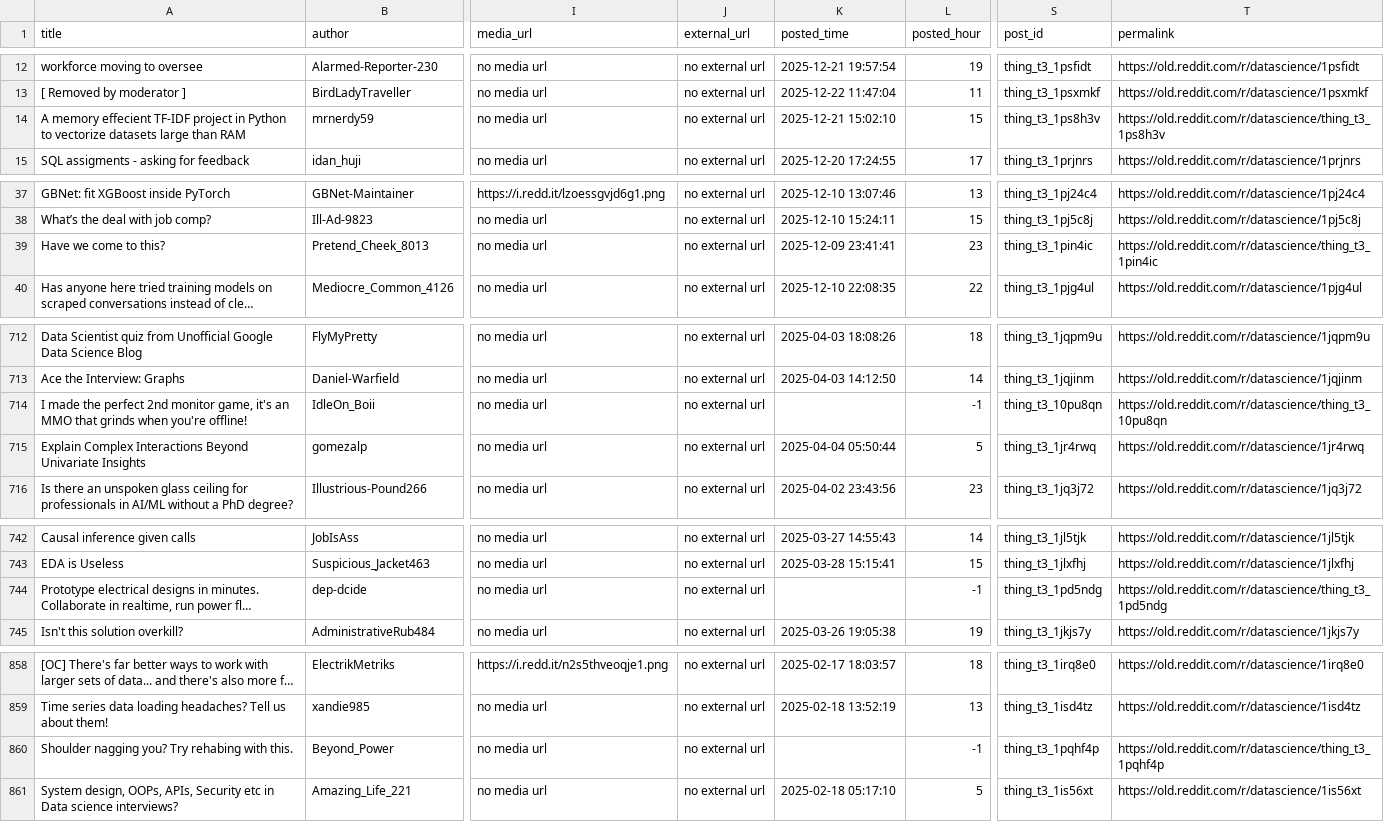
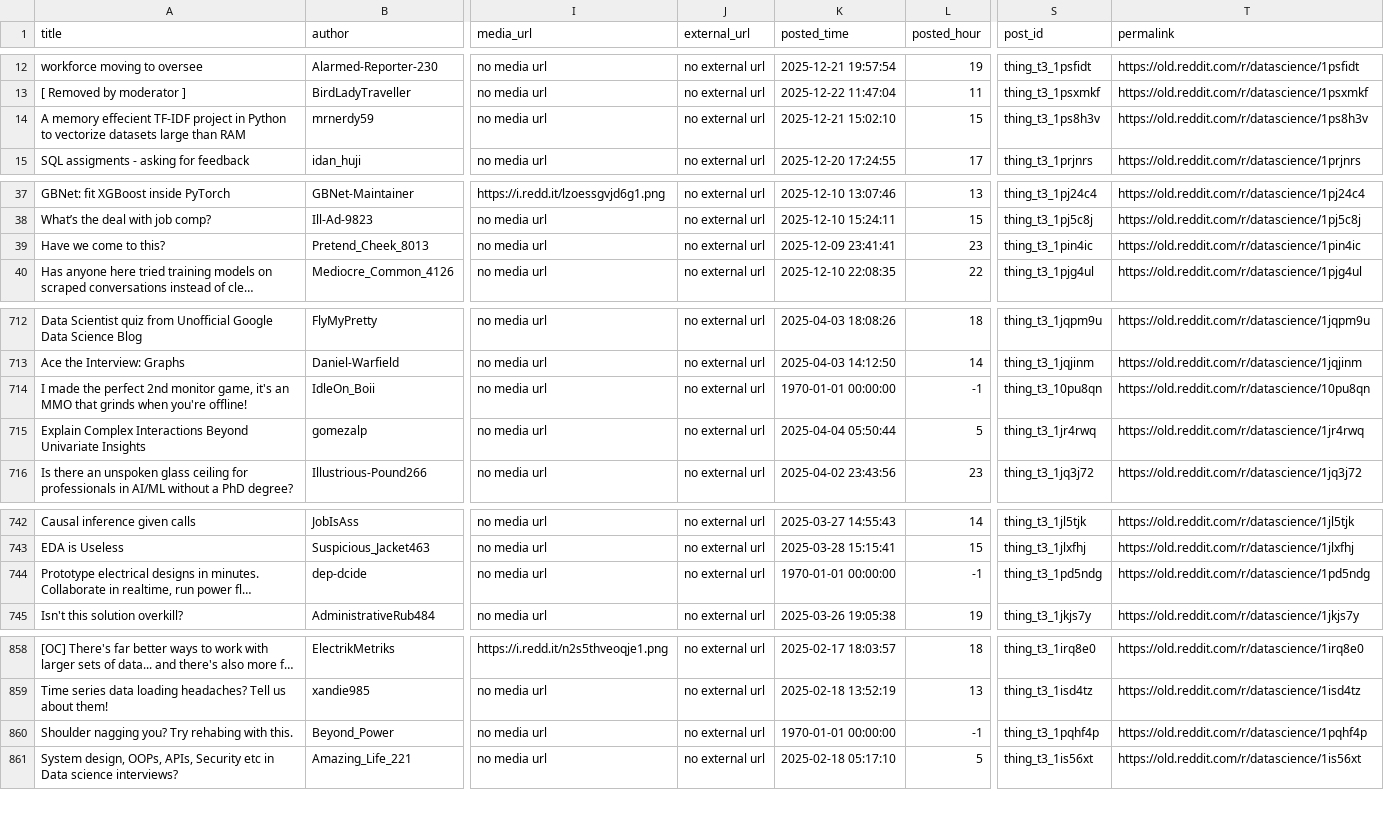
Before and after one commit to jguillem/jguillem-M2.851-PRACT2, a CSV file: output/reddit_datascience_clean.csv, drawn as a sheet; only a part is shown, gaps mark what is left out; long unchanged cells end in …; the diff covers the shown part only; the diff names each change by its address in the sheet, - before the commit and + after, or states it on an @@ line.

```diff
--- a/output/reddit_datascience_clean.csv
+++ b/output/reddit_datascience_clean.csv
-T14 (permalink): https://old.reddit.com/r/datascience/thing_t3_1ps8h3v
+T14 (permalink): https://old.reddit.com/r/datascience/1ps8h3v
-T39 (permalink): https://old.reddit.com/r/datascience/thing_t3_1pin4ic
+T39 (permalink): https://old.reddit.com/r/datascience/1pin4ic
-K714 (posted_time): (empty)
+K714 (posted_time): 1970-01-01 00:00:00
-T714 (permalink): https://old.reddit.com/r/datascience/thing_t3_10pu8qn
+T714 (permalink): https://old.reddit.com/r/datascience/10pu8qn
-K744 (posted_time): (empty)
+K744 (posted_time): 1970-01-01 00:00:00
-T744 (permalink): https://old.reddit.com/r/datascience/thing_t3_1pd5ndg
+T744 (permalink): https://old.reddit.com/r/datascience/1pd5ndg
-K860 (posted_time): (empty)
+K860 (posted_time): 1970-01-01 00:00:00
-T860 (permalink): https://old.reddit.com/r/datascience/thing_t3_1pqhf4p
+T860 (permalink): https://old.reddit.com/r/datascience/1pqhf4p
```
Also changed, not shown: 22 edited cells elsewhere in this file, 9 other files.
